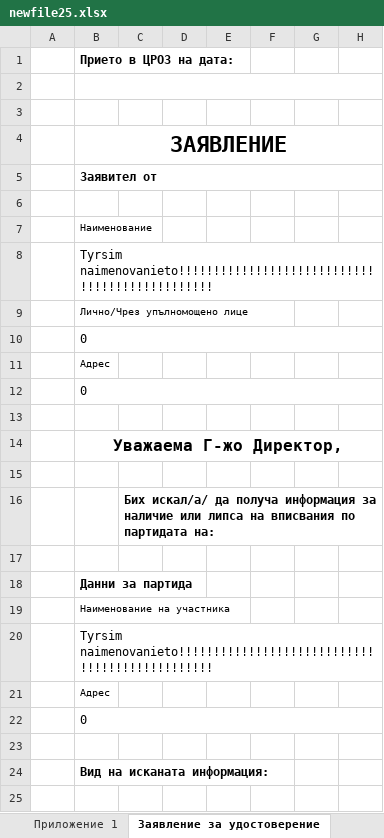
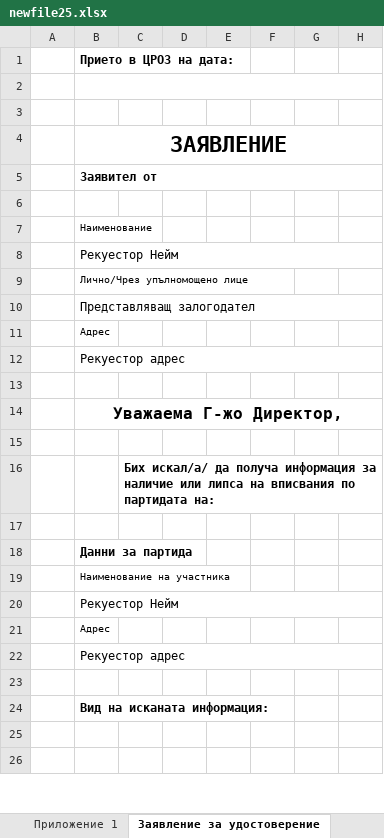
Before and after one commit to nikolaydimov83/TextParserDOCXEurobank, an Excel workbook: newfile25.xlsx, sheet Заявление за удостоверение, drawn as a sheet; only a part is shown; the shorter side is filled out with more unchanged rows; values as stored, in another font and other column widths than the file's, no borders; conditional formats not drawn; the diff names each change by its address in the sheet, - before the commit and + after, or states it on an @@ line.

```diff
--- a/newfile25.xlsx (sheet Заявление за удостоверение)
+++ b/newfile25.xlsx (sheet Заявление за удостоверение)
-B8 (Прието в ЦРОЗ на дата:): Tyrsim naimenovanieto!!!!!!!!!!!!!!!!!!!!!!!!!!!!!!!!!!!!!!!!!!!!!!!
+B8 (Прието в ЦРОЗ на дата:): Рекуестор Нейм
-B10 (Прието в ЦРОЗ на дата:): 0
+B10 (Прието в ЦРОЗ на дата:): Представляващ залогодател
-B12 (Прието в ЦРОЗ на дата:): 0
+B12 (Прието в ЦРОЗ на дата:): Рекуестор адрес
-B20 (Прието в ЦРОЗ на дата:): Tyrsim naimenovanieto!!!!!!!!!!!!!!!!!!!!!!!!!!!!!!!!!!!!!!!!!!!!!!!
+B20 (Прието в ЦРОЗ на дата:): Рекуестор Нейм
-B22 (Прието в ЦРОЗ на дата:): 0
+B22 (Прието в ЦРОЗ на дата:): Рекуестор адрес
```
Also changed, not shown: sheet Вписване, 1 other file.
